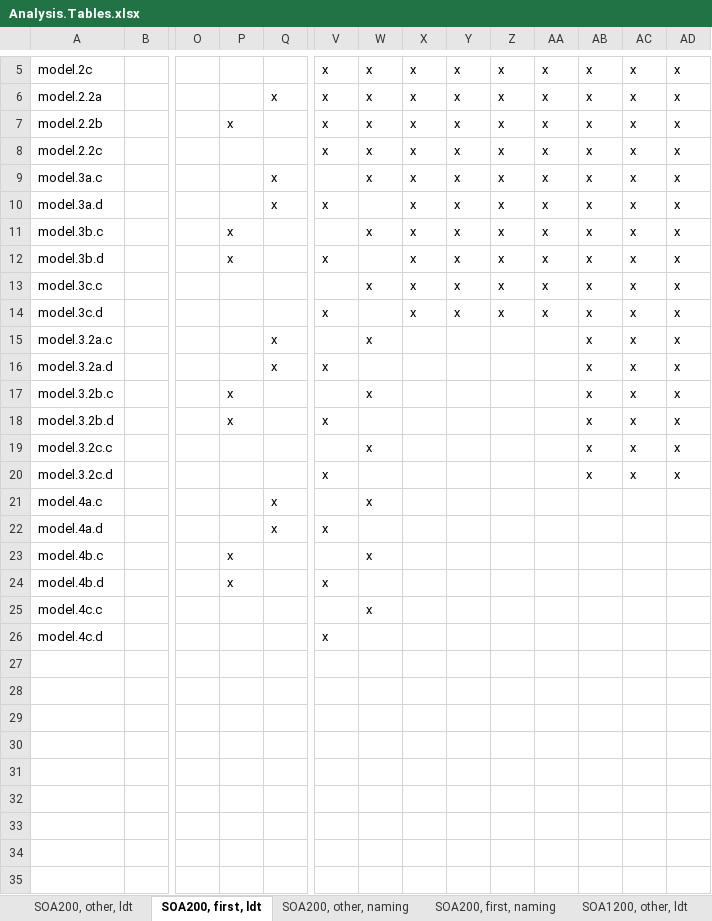
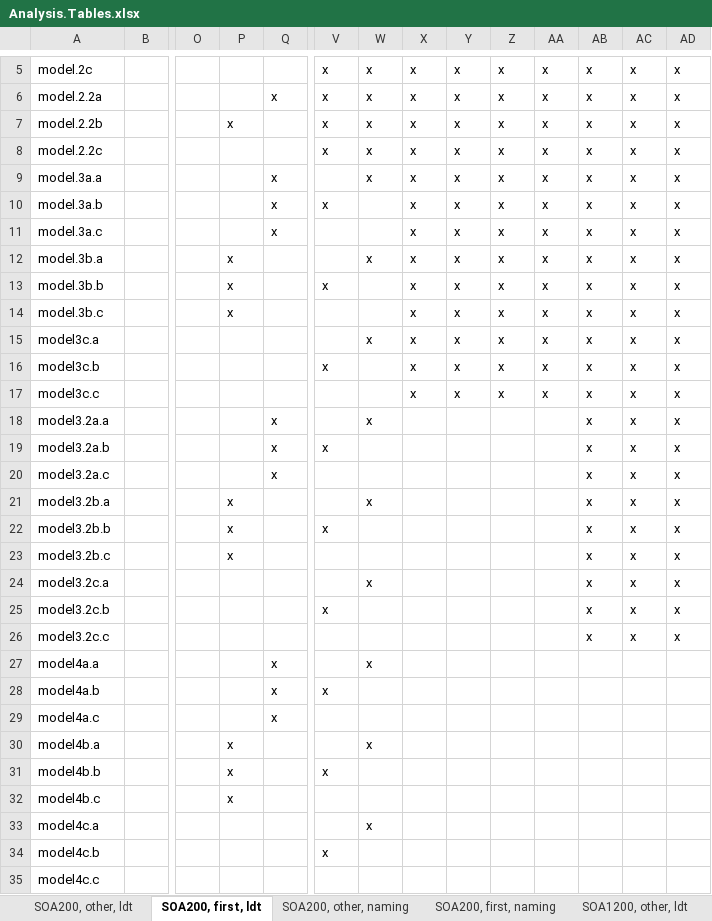
Before and after one commit to doomlab/SPP-Analysis, an Excel workbook: Analysis.Tables.xlsx, sheet SOA200, first, ldt, drawn as a sheet; only a part is shown, gaps mark what is left out; values as stored, in another font and other column widths than the file's, no cell formats; removed rows and columns are numbered as before the commit, all else as after; rows hold the shown columns only; the diff names each change by its address in the sheet, - before the commit and + after, or states it on an @@ line.

```diff
--- a/Analysis.Tables.xlsx (sheet SOA200, first, ldt)
+++ b/Analysis.Tables.xlsx (sheet SOA200, first, ldt)
+row 9: model.3a.a |  |  |  | x |  | x | x | x | x | x | x | x | x
+row 10: model.3a.b |  |  |  | x | x |  | x | x | x | x | x | x | x
-W11: x
+W11: (empty)
+row 12: model.3b.a |  |  | x |  |  | x | x | x | x | x | x | x | x
-A13: model.3a.d
+A13: model.3b.b
-P13: (empty)
+P13: x
-Q13: x
+Q13: (empty)
-W14: x
+W14: (empty)
-row 12: model.3b.d |  |  | x |  | x |  | x | x | x | x | x | x | x
-A15: model.3c.c
+A15: model3c.a
-A16: model.3c.d
+A16: model3c.b
+row 17: model3c.c |  |  |  |  |  |  | x | x | x | x | x | x | x
-A18: model.3.2a.c
+A18: model3.2a.a
-A19: model.3.2a.d
+A19: model3.2a.b
+row 20: model3.2a.c |  |  |  | x |  |  |  |  |  |  | x | x | x
-A21: model.3.2b.c
+A21: model3.2b.a
-A22: model.3.2b.d
+A22: model3.2b.b
+row 23: model3.2b.c |  |  | x |  |  |  |  |  |  |  | x | x | x
-A24: model.3.2c.c
+A24: model3.2c.a
-A25: model.3.2c.d
+A25: model3.2c.b
+row 26: model3.2c.c |  |  |  |  |  |  |  |  |  |  | x | x | x
-A27: model.4a.c
+A27: model4a.a
-A28: model.4a.d
+A28: model4a.b
+row 29: model4a.c |  |  |  | x
-A30: model.4b.c
+A30: model4b.a
-A31: model.4b.d
+A31: model4b.b
+row 32: model4b.c |  |  | x
-A33: model.4c.c
+A33: model4c.a
-A34: model.4c.d
+A34: model4c.b
+row 35: model4c.c
```
Also changed, not shown: sheet SOA200, other, ldt, sheet SOA200, other, naming, sheet SOA200, first, naming, sheet SOA1200, other, ldt, sheet SOA1200, first, ldt, sheet SOA1200, other, naming, cell formats.
